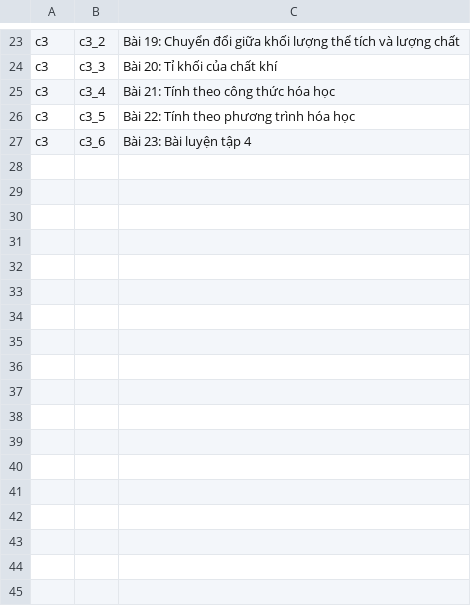
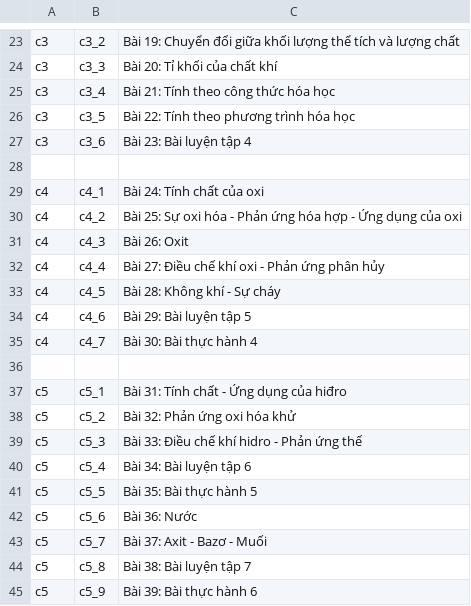
Before and after one commit to aNhdUy13/Giai_Bai_Tap_Hoa_8_Luyen_Tap_Trac_Nghiem, a CSV file: app/src/main/res/raw/task_topic.csv, drawn as a sheet; only a part is shown, gaps mark what is left out.

```diff
--- a/app/src/main/res/raw/task_topic.csv
+++ b/app/src/main/res/raw/task_topic.csv
@@ -27 +27,19 @@ c3;c3_5;Bài 22: Tính theo phương trình hóa học
 c3;c3_6;Bài 23: Bài luyện tập 4
+
+c4;c4_1;Bài 24: Tính chất của oxi
+c4;c4_2;Bài 25: Sự oxi hóa - Phản ứng hóa hợp - Ứng dụng của oxi
+c4;c4_3;Bài 26: Oxit
+c4;c4_4;Bài 27: Điều chế khí oxi - Phản ứng phân hủy
+c4;c4_5;Bài 28: Không khí - Sự cháy
+c4;c4_6;Bài 29: Bài luyện tập 5
+c4;c4_7;Bài 30: Bài thực hành 4
+
+c5;c5_1;Bài 31: Tính chất - Ứng dụng của hiđro
+c5;c5_2;Bài 32: Phản ứng oxi hóa khử
+c5;c5_3;Bài 33: Điều chế khí hidro - Phản ứng thế
+c5;c5_4;Bài 34: Bài luyện tập 6
+c5;c5_5;Bài 35: Bài thực hành 5
+c5;c5_6;Bài 36: Nước
+c5;c5_7;Bài 37: Axit - Bazơ - Muối
+c5;c5_8;Bài 38: Bài luyện tập 7
+c5;c5_9;Bài 39: Bài thực hành 6
```
Also changed, not shown: 22 other files.
